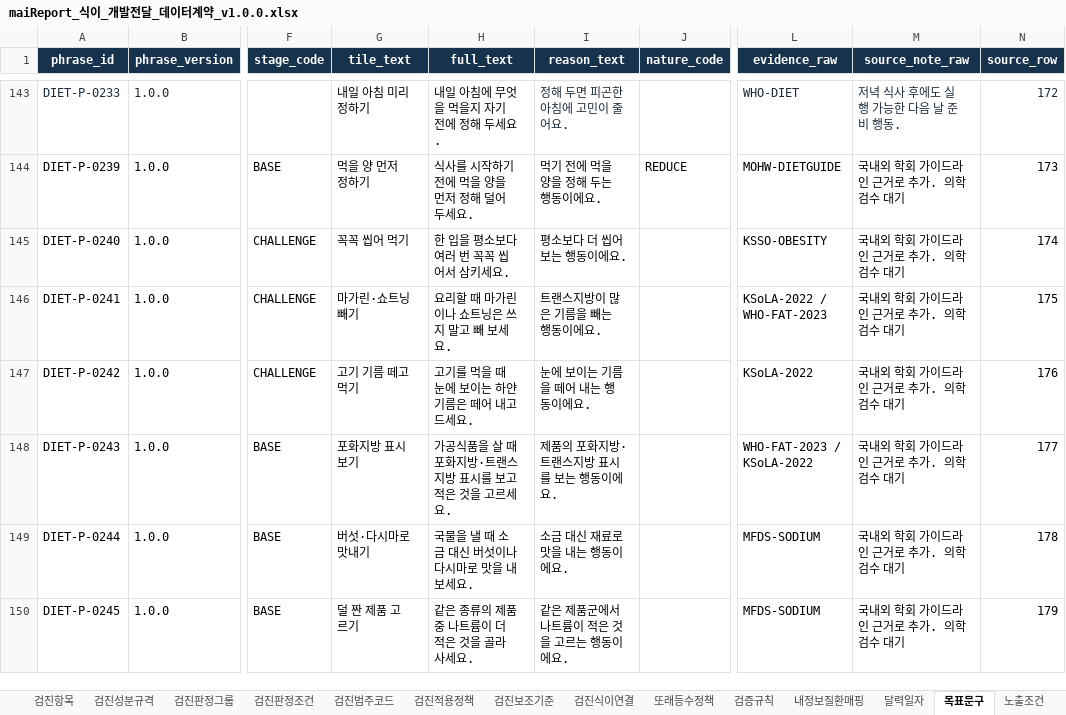
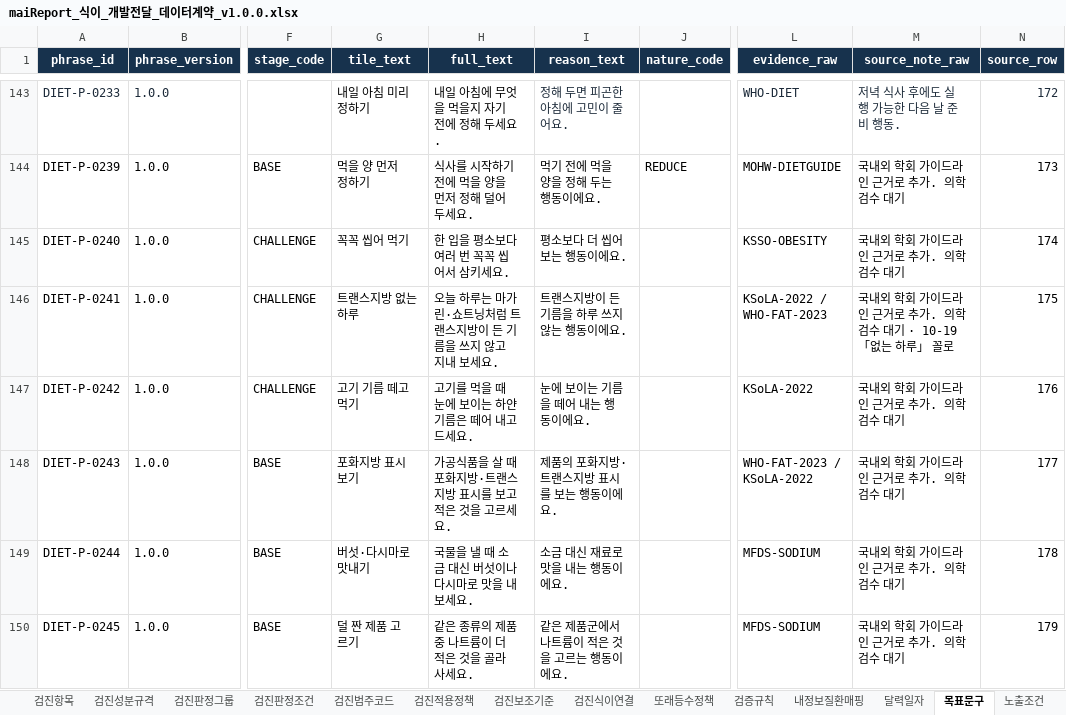
Before and after one commit to srleeinkorea/Project_maiReport, an Excel workbook: docs/엔진/식이/maiReport_식이_개발전달_데이터계약_v1.0.0.xlsx, sheet 목표문구, drawn as a sheet; only a part is shown, gaps mark what is left out; values as stored, in another font and other column widths than the file's, no borders; table styles not drawn; the diff names each change by its address in the sheet, - before the commit and + after, or states it on an @@ line.

```diff
--- a/docs/엔진/식이/maiReport_식이_개발전달_데이터계약_v1.0.0.xlsx (sheet 목표문구)
+++ b/docs/엔진/식이/maiReport_식이_개발전달_데이터계약_v1.0.0.xlsx (sheet 목표문구)
-G146 (tile_text): 마가린·쇼트닝 빼기
+G146 (tile_text): 트랜스지방 없는 하루
-H146 (full_text): 요리할 때 마가린이나 쇼트닝은 쓰지 말고 빼 보세요.
+H146 (full_text): 오늘 하루는 마가린·쇼트닝처럼 트랜스지방이 든 기름을 쓰지 않고 지내 보세요.
-I146 (reason_text): 트랜스지방이 많은 기름을 빼는 행동이에요.
+I146 (reason_text): 트랜스지방이 든 기름을 하루 쓰지 않는 행동이에요.
-M146 (source_note_raw): 국내외 학회 가이드라인 근거로 추가. 의학 검수 대기
+M146 (source_note_raw): 국내외 학회 가이드라인 근거로 추가. 의학 검수 대기 · 10-19 「없는 하루」 꼴로
```
Also changed, not shown: sheet 번역_en, docs/엔진/식이/maiReport_식이_문구세트_의학검수_v1.0.0.xlsx, docs/엔진/식이/maiReport_식이_의학근거대조_v1.0.0.xlsx, 6 other files.
